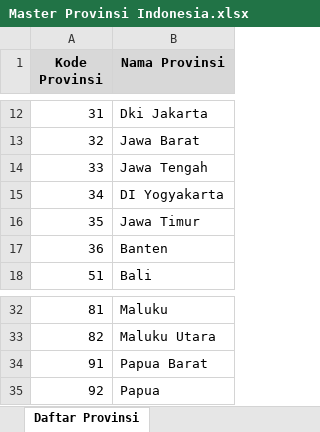
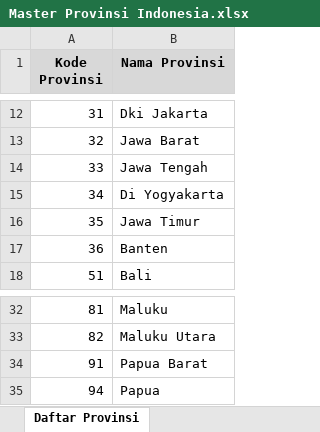
Before and after one commit to BahtiyarDhani/wilayah-indonesia, an Excel workbook: Master Provinsi Indonesia.xlsx, sheet Daftar Provinsi, drawn as a sheet; only a part is shown, gaps mark what is left out; values as stored, in another font and other column widths than the file's, no borders; the diff names each change by its address in the sheet, - before the commit and + after, or states it on an @@ line.

```diff
--- a/Master Provinsi Indonesia.xlsx (sheet Daftar Provinsi)
+++ b/Master Provinsi Indonesia.xlsx (sheet Daftar Provinsi)
-B15 (Nama Provinsi): DI Yogyakarta
+B15 (Nama Provinsi): Di Yogyakarta
-A35 (Kode Provinsi): 92
+A35 (Kode Provinsi): 94
```
Also changed, not shown: 1 other file.
